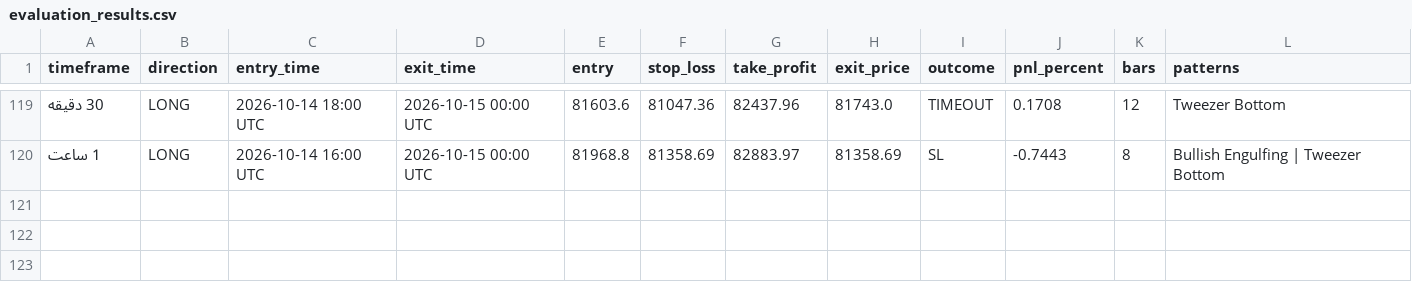
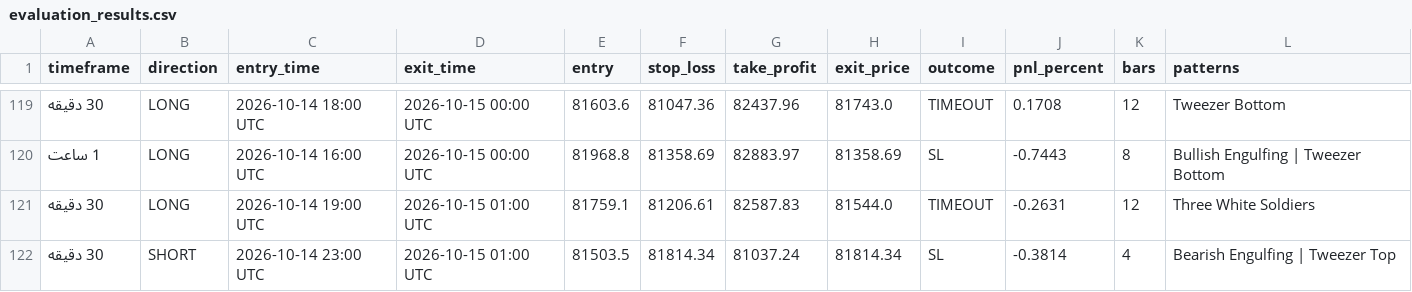
Before and after one commit to BTC21246/Btc40, a CSV file: evaluation_results.csv, drawn as a sheet; only a part is shown, gaps mark what is left out.

Commit message:
Auto-sync BTC40 evaluation 2026-10-15 05:05

```diff
--- a/evaluation_results.csv
+++ b/evaluation_results.csv
@@ -120 +120,3 @@
 1 ساعت,LONG,2026-10-14 16:00 UTC,2026-10-15 00:00 UTC,81968.8,81358.69,82883.97,81358.69,SL,-0.7443,8,Bullish Engulfing | Tweezer Bottom
+30 دقیقه,LONG,2026-10-14 19:00 UTC,2026-10-15 01:00 UTC,81759.1,81206.61,82587.83,81544.0,TIMEOUT,-0.2631,12,Three White Soldiers
+30 دقیقه,SHORT,2026-10-14 23:00 UTC,2026-10-15 01:00 UTC,81503.5,81814.34,81037.24,81814.34,SL,-0.3814,4,Bearish Engulfing | Tweezer Top
```
Also changed, not shown: 1 other file.
